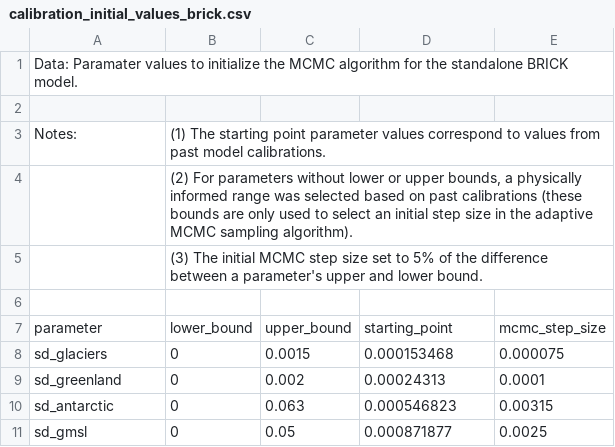
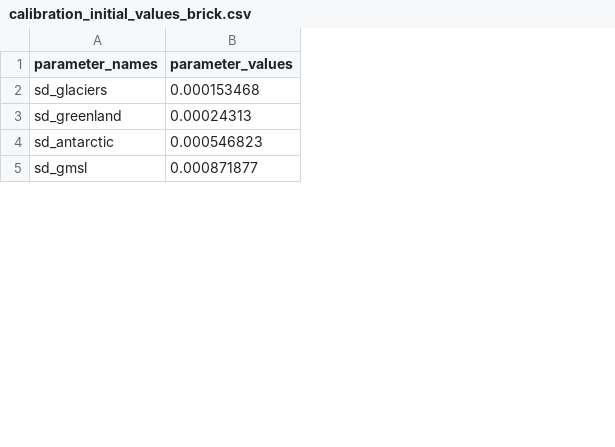
Before and after one commit to raddleverse/MimiBRICK.jl, a CSV file: data/calibration_data/calibration_initial_values_brick.csv, drawn as a sheet; only a part is shown; removed rows and columns are numbered as before the commit, all else as after; the diff names each change by its address in the sheet, - before the commit and + after, or states it on an @@ line.

```diff
--- a/data/calibration_data/calibration_initial_values_brick.csv
+++ b/data/calibration_data/calibration_initial_values_brick.csv
-column B, rows 8-11: all 0
-column C, rows 8-11: 0.0015 | 0.002 | 0.063 | 0.05
-column E, rows 8-11: 0.000075 | 0.0001 | 0.00315 | 0.0025
-row 1: Data: Paramater values to initialize the MCMC algorithm for the standalone BRICK model.
-row 1: (empty)
+row 1: parameter_names | parameter_values
-row 3: Notes: | (1) The starting point parameter values correspond to values from past model calibrations.
-row 4:  | (2) For parameters without lower or upper bounds, a physically informed range was selected based on past calibrations (these bounds are only used to select an initial step size in the adaptive MCMC sampling algorithm).
-row 5:  | (3) The initial MCMC step size set to 5% of the difference between a parameter's upper and lower bound.
-row 6: (empty)
-row 7: parameter | lower_bound | upper_bound | starting_point | mcmc_step_size
```
Also changed, not shown: data/calibration_data/calibration_initial_values_doeclimbrick.csv, data/calibration_data/calibration_initial_values_sneasybrick.csv.
